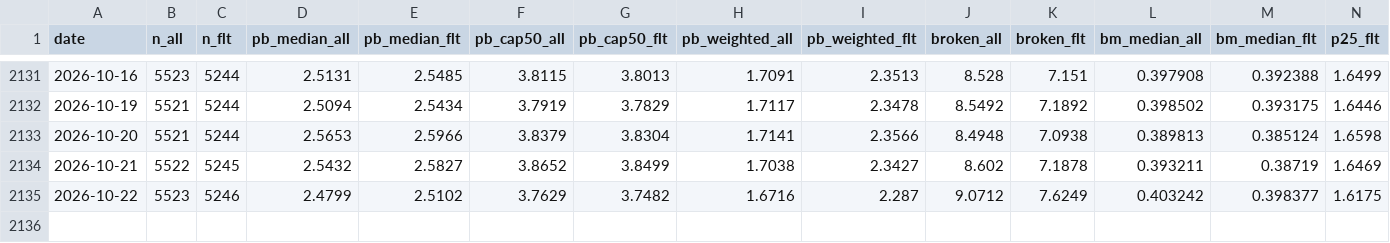
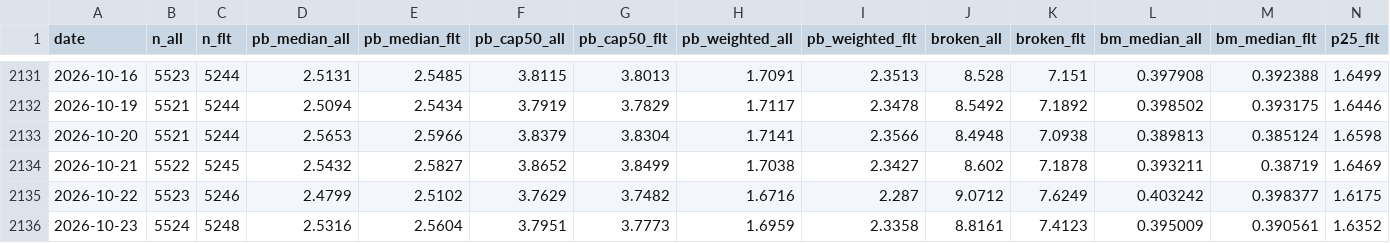
Before and after one commit to mathskit-pure/bscore, a CSV file: rebuild/panel.csv, drawn as a sheet; only a part is shown, gaps mark what is left out; rows hold the shown columns only; the diff names each change by its address in the sheet, - before the commit and + after, or states it on an @@ line.

Commit message:
data(v2): 2026-10-23 日更（面板/序列/读数）

```diff
--- a/rebuild/panel.csv
+++ b/rebuild/panel.csv
+row 2136: 2026-10-23 | 5524 | 5248 | 2.5316 | 2.5604 | 3.7951 | 3.7773 | 1.6959 | 2.3358 | 8.8161 | 7.4123 | 0.395009 | 0.390561 | 1.6352
```
Also changed, not shown: rebuild/cb_series_v2.csv, 1 other file.
